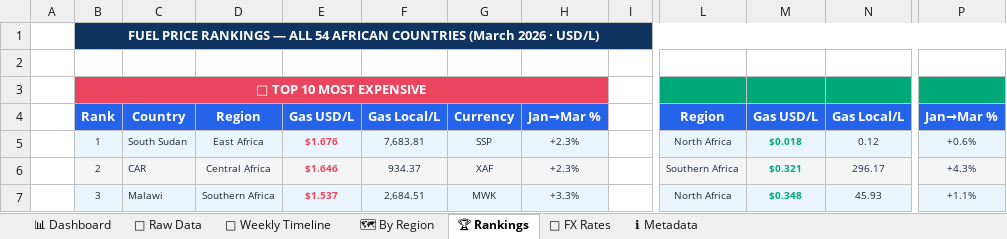
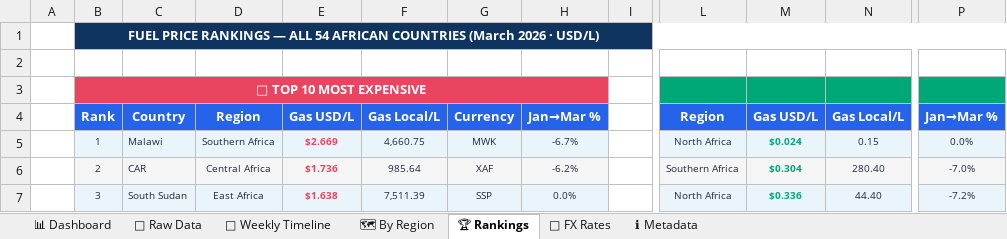
Before and after one commit to Data-Innovation-For-Africa/africa-fuel-tracker, an Excel workbook: docs/africa_fuel_prices.xlsx, sheet 🏆 Rankings, drawn as a sheet; only a part is shown, gaps mark what is left out; values as stored, in another font and other column widths than the file's, no borders; charts and pictures and conditional formats not drawn; the diff covers the shown part only; the diff names each change by its address in the sheet, - before the commit and + after, or states it on an @@ line.

```diff
--- a/docs/africa_fuel_prices.xlsx (sheet 🏆 Rankings)
+++ b/docs/africa_fuel_prices.xlsx (sheet 🏆 Rankings)
-C5: South Sudan
+C5: Malawi
-D5: East Africa
+D5: Southern Africa
-E5: $1.676
+E5: $2.669
-F5: 7,683.81
+F5: 4,660.75
-G5: SSP
+G5: MWK
-H5: +2.3%
+H5: -6.7%
-M5: $0.018
+M5: $0.024
-N5: 0.12
+N5: 0.15
-P5: +0.6%
+P5: 0.0%
-E6: $1.646
+E6: $1.736
-F6: 934.37
+F6: 985.64
-H6: +2.3%
+H6: -6.2%
-M6: $0.321
+M6: $0.304
-N6: 296.17
+N6: 280.40
-P6: +4.3%
+P6: -7.0%
-C7: Malawi
+C7: South Sudan
-D7: Southern Africa
+D7: East Africa
-E7: $1.537
+E7: $1.638
-F7: 2,684.51
+F7: 7,511.39
-G7: MWK
+G7: SSP
-H7: +3.3%
+H7: 0.0%
-M7: $0.348
+M7: $0.336
-N7: 45.93
+N7: 44.40
-P7: +1.1%
+P7: -7.2%
```
Also changed, not shown: 32 added rows, 32 removed rows and 105 edited cells elsewhere in this sheet, sheet 🗺 By Region, sheet 📁 Raw Data, sheet 📅 Weekly Timeline, sheet 📊 Dashboard, sheet ℹ Metadata, charts or pictures, 3 other files.
